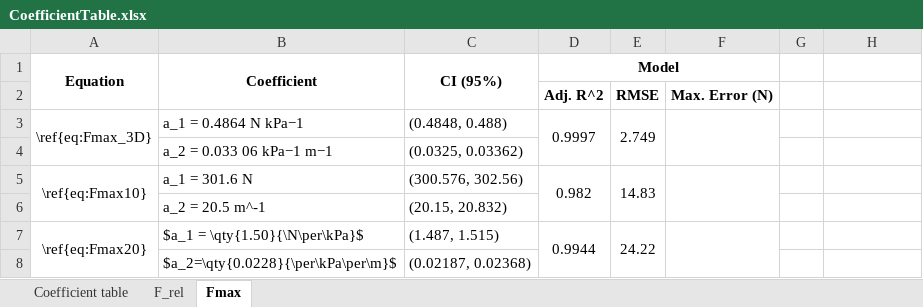
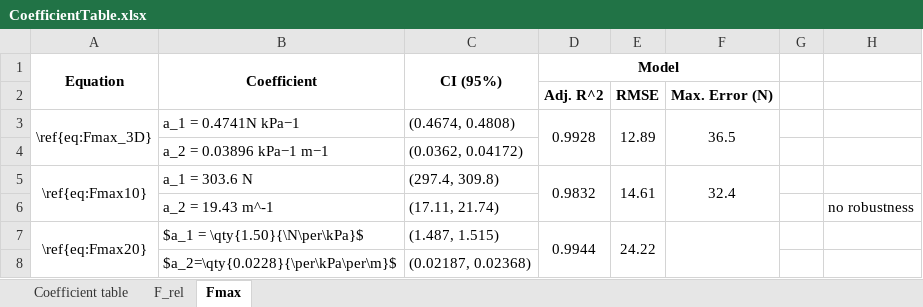
Before and after one commit to Agile-and-Adaptive-Robotics/Bipedal_Robot, an Excel workbook: Documentation/Reports and Papers/Knee_Torque_Test/Tables/CoefficientTable.xlsx, sheet Fmax, drawn as a sheet; values as stored, in another font and other column widths than the file's, no borders; removed rows and columns are numbered as before the commit, all else as after; the diff names each change by its address in the sheet, - before the commit and + after, or states it on an @@ line.

```diff
--- a/Documentation/Reports and Papers/Knee_Torque_Test/Tables/CoefficientTable.xlsx (sheet Fmax)
+++ b/Documentation/Reports and Papers/Knee_Torque_Test/Tables/CoefficientTable.xlsx (sheet Fmax)
-row 3: \ref{eq:Fmax_3D} | a_1 = 0.4864 N kPa−1 | (0.4848, 0.488) | 0.9997 | 2.749
+row 3: \ref{eq:Fmax_3D} | a_1 = 0.4741N kPa−1 | (0.4674, 0.4808) | 0.9928 | 12.89 | 36.5
-B4 (Coefficient): a_2 = 0.033 06 kPa−1 m−1
+B4 (Coefficient): a_2 = 0.03896 kPa−1 m−1
-C4 (CI (95%)): (0.0325, 0.03362)
+C4 (CI (95%)): (0.0362, 0.04172)
-row 5: \ref{eq:Fmax10} | a_1 = 301.6 N | (300.576, 302.56) | 0.982 | 14.83
-row 6:  | a_2 = 20.5 m^-1 | (20.15, 20.832)
+row 5: \ref{eq:Fmax10} | a_1 = 303.6 N | (297.4, 309.8) | 0.9832 | 14.61 | 32.4
+row 6:  | a_2 = 19.43 m^-1 | (17.11, 21.74) |  |  |  |  | no robustness
```
Also changed, not shown: Testing_Data/StraightForceTest.xlsx, 8 other files.
